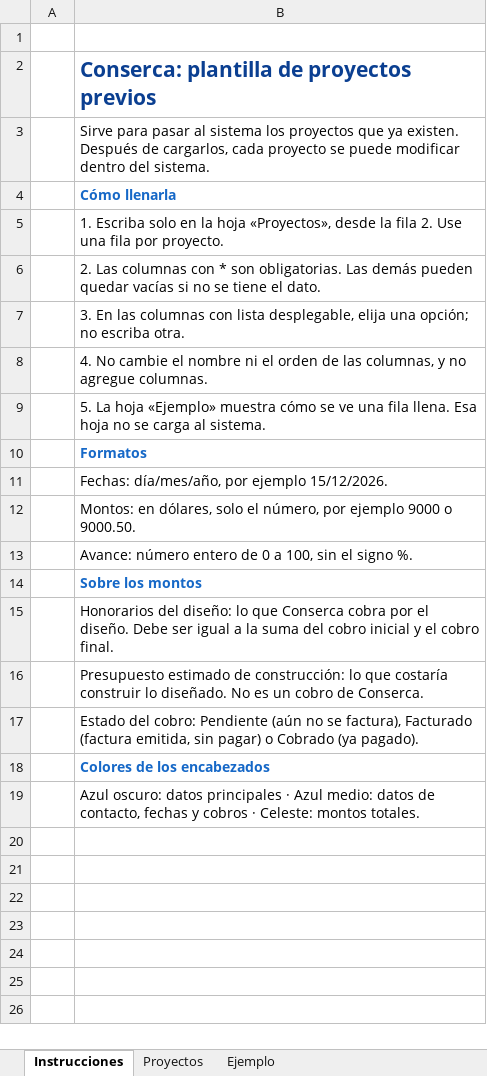
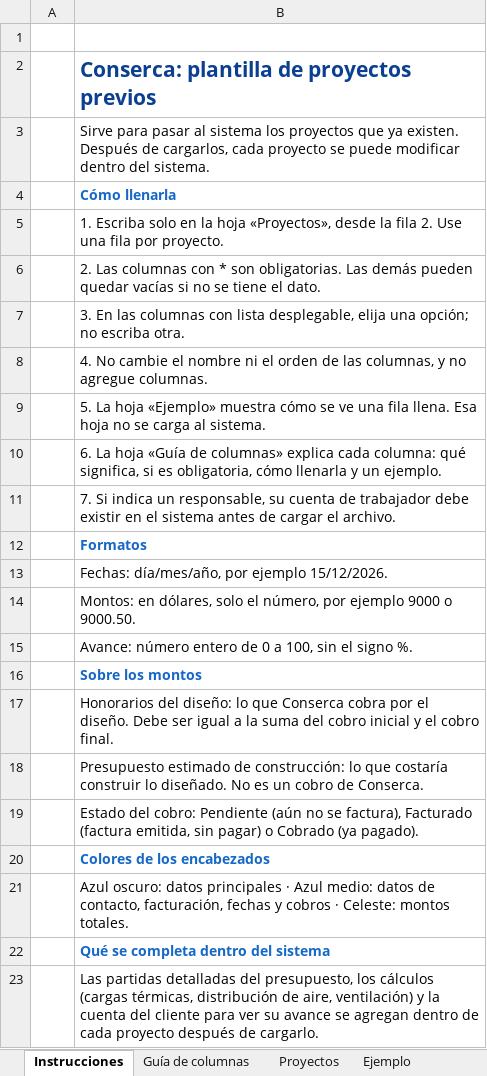
Before and after one commit to OrlandoH009/Conserca, an Excel workbook: public/plantilla-proyectos-previos.xlsx, sheet Instrucciones, drawn as a sheet; values as stored, in another font and other column widths than the file's, no borders; addresses are those after the commit; the diff names each change by its address in the sheet, - before the commit and + after, or states it on an @@ line.

```diff
--- a/public/plantilla-proyectos-previos.xlsx (sheet Instrucciones)
+++ b/public/plantilla-proyectos-previos.xlsx (sheet Instrucciones)
+sheet tab: Guía de columnas
+row 10:  | 6. La hoja «Guía de columnas» explica cada columna: qué significa, si es obligatoria, cómo llenarla y un ejemplo.
+row 11:  | 7. Si indica un responsable, su cuenta de trabajador debe existir en el sistema antes de cargar el archivo.
-B21: …de contacto, fechas y…
+B21: …de contacto, facturación, fechas y…
+row 22:  | Qué se completa dentro del sistema
+row 23:  | Las partidas detalladas del presupuesto, los cálculos (cargas térmicas, distribución de aire, ventilación) y la cuenta del cliente para ver su avance se agregan dentro de cada proyecto después de cargarlo.
```
Also changed, not shown: sheet Ejemplo, sheet Proyectos, 8 other files.
